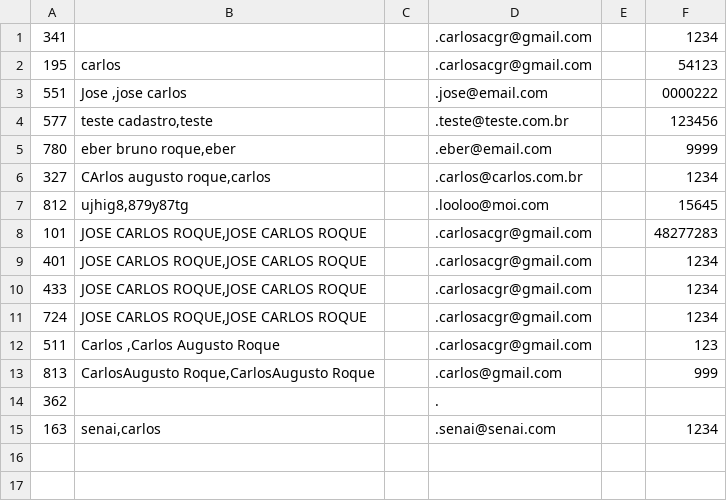
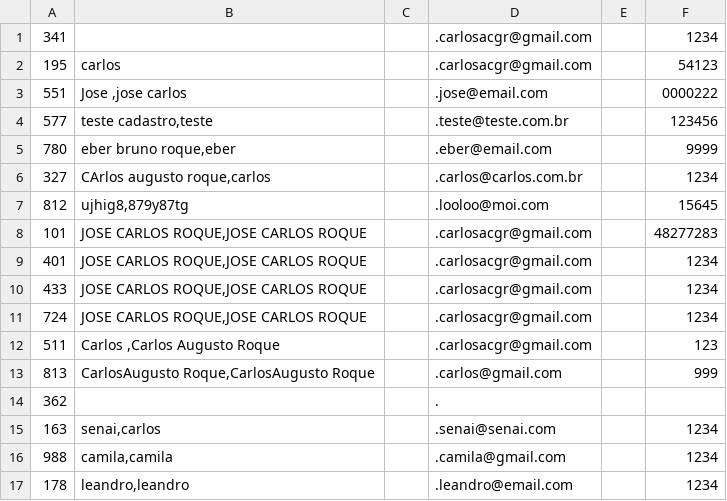
Before and after one commit to LeandroMCF/Projeto-Instadev, a CSV file: Database/Usuario.csv, drawn as a sheet.

```diff
--- a/Database/Usuario.csv
+++ b/Database/Usuario.csv
@@ -15 +15,3 @@
 163;senai,carlos;;.senai@senai.com;;1234;
+988;camila,camila;;.camila@gmail.com;;1234;
+178;leandro,leandro;;.leandro@email.com;;1234;
```
